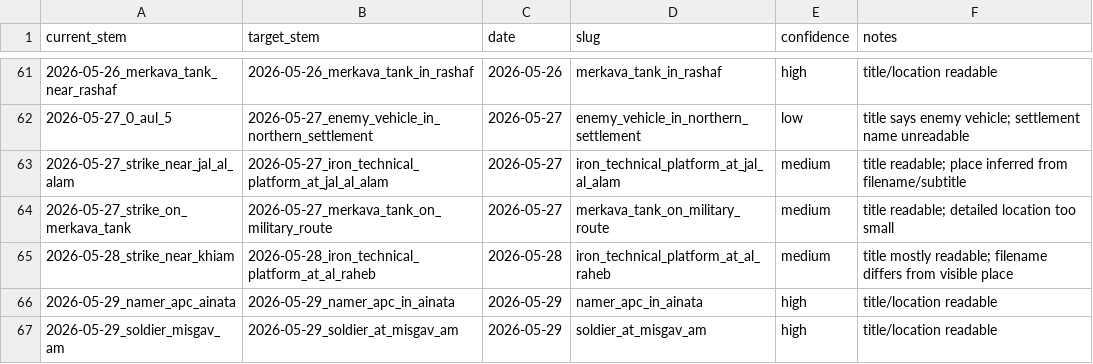
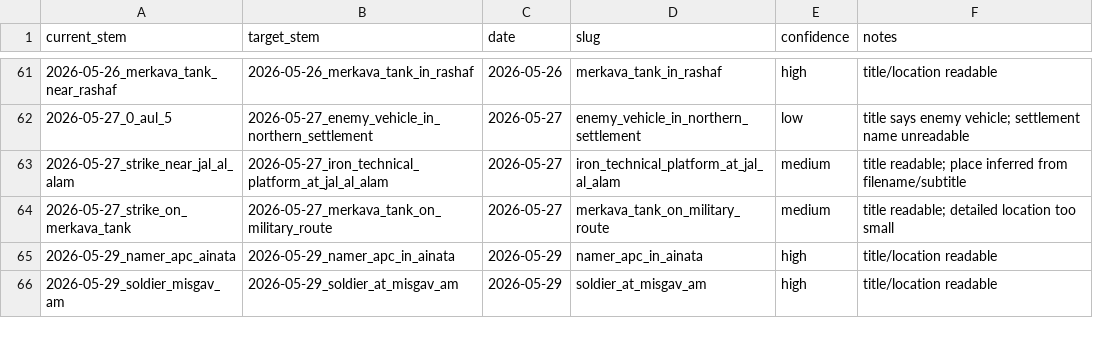
Before and after one commit to itamarwe/fpv-drone-strikes-lebanon-dataset, a TSV file: 2026-06-21_fpv_renamed_from_first_frames_manifest.tsv, drawn as a sheet; only a part is shown, gaps mark what is left out.

```diff
--- a/2026-06-21_fpv_renamed_from_first_frames_manifest.tsv
+++ b/2026-06-21_fpv_renamed_from_first_frames_manifest.tsv
@@ -64,3 +64,2 @@ current_stem	target_stem	date	slug	confidence	notes
 2026-05-27_strike_on_merkava_tank	2026-05-27_merkava_tank_on_military_route	2026-05-27	merkava_tank_on_military_route	medium	title readable; detailed location too small
-2026-05-28_strike_near_khiam	2026-05-28_iron_technical_platform_at_al_raheb	2026-05-28	iron_technical_platform_at_al_raheb	medium	title mostly readable; filename differs from visible place
 2026-05-29_namer_apc_ainata	2026-05-29_namer_apc_in_ainata	2026-05-29	namer_apc_in_ainata	high	title/location readable
```
Also changed, not shown: geo/fpv_drone_map_records.csv, 2 other files.
